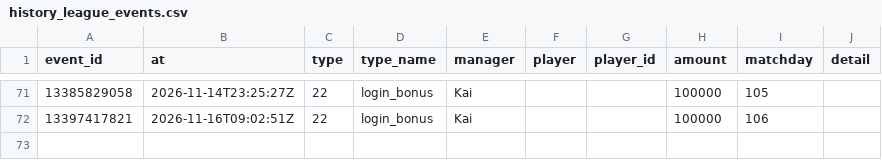
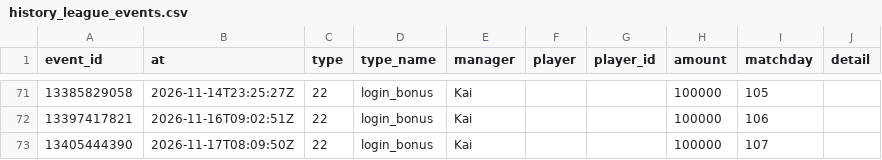
Before and after one commit to Klaudeai/feed-c95b9a6cf8, a CSV file: data/history_league_events.csv, drawn as a sheet; only a part is shown, gaps mark what is left out; the diff names each change by its address in the sheet, - before the commit and + after, or states it on an @@ line.

Commit message:
update 2026-11-17T08:31:03.824726+00:00

```diff
--- a/data/history_league_events.csv
+++ b/data/history_league_events.csv
+row 73: 13405444390 | 2026-11-17T08:09:50Z | 22 | login_bonus | Kai |  |  | 100000 | 107
```
